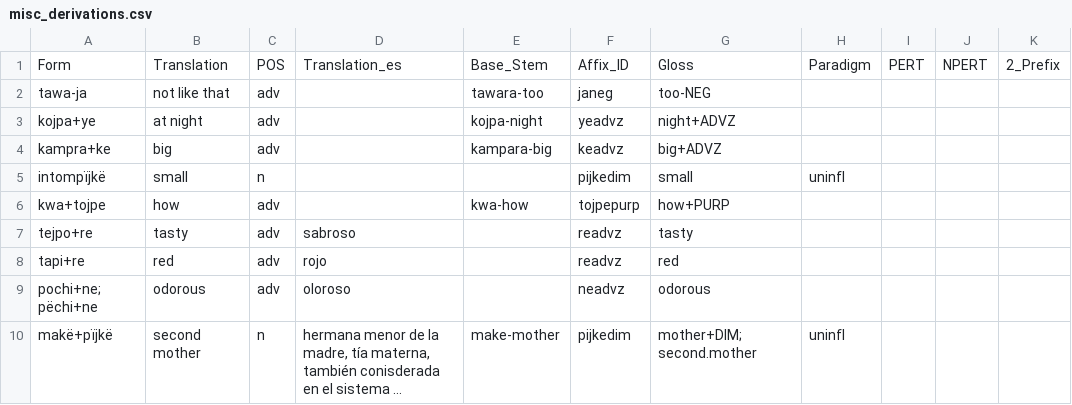
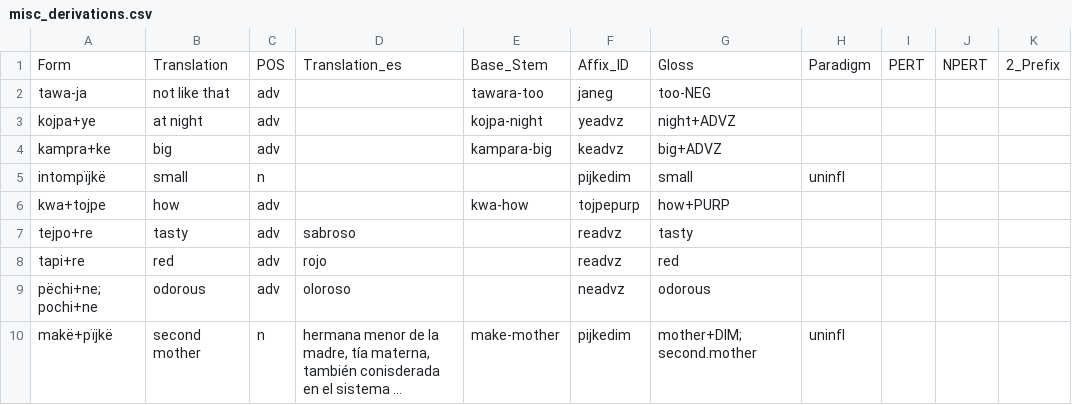
Before and after one commit to fmatter/uniparser-yawarana, a CSV file: data/derivations/misc_derivations.csv, drawn as a sheet; long unchanged cells end in …; the diff names each change by its address in the sheet, - before the commit and + after, or states it on an @@ line.

```diff
--- a/data/derivations/misc_derivations.csv
+++ b/data/derivations/misc_derivations.csv
-A9: pochi+ne; pëchi+ne
+A9: pëchi+ne; pochi+ne
```
Also changed, not shown: data/manual_roots.csv, 6 other files.
